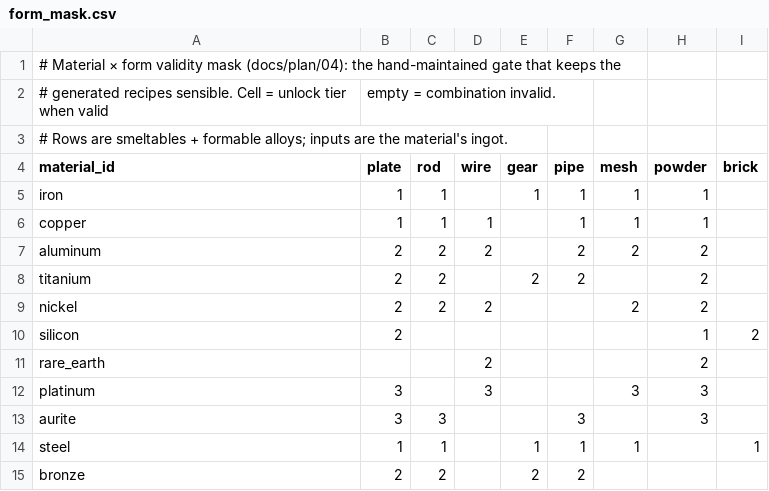
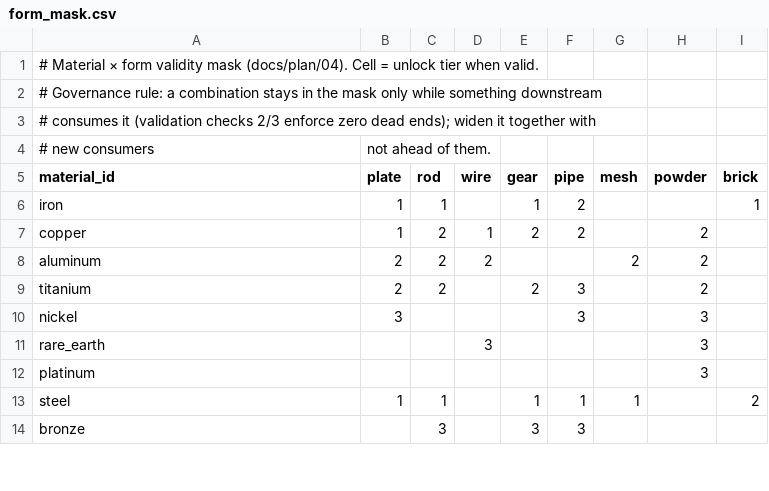
Before and after one commit to vito4444/agent3, a CSV file: data/form_mask.csv, drawn as a sheet; only a part is shown; the diff covers the shown part only.

```diff
--- a/data/form_mask.csv
+++ b/data/form_mask.csv
@@ -1,15 +1,14 @@
-# Material × form validity mask (docs/plan/04): the hand-maintained gate that keeps the
-# generated recipes sensible. Cell = unlock tier when valid, empty = combination invalid.
-# Rows are smeltables + formable alloys; inputs are the material's ingot.
+# Material × form validity mask (docs/plan/04). Cell = unlock tier when valid.
+# Governance rule: a combination stays in the mask only while something downstream
+# consumes it (validation checks 2/3 enforce zero dead ends); widen it together with
+# new consumers, not ahead of them.
 material_id,plate,rod,wire,gear,pipe,mesh,powder,brick
-iron,1,1,,1,1,1,1,
-copper,1,1,1,,1,1,1,
-aluminum,2,2,2,,2,2,2,
-titanium,2,2,,2,2,,2,
-nickel,2,2,2,,,2,2,
-silicon,2,,,,,,1,2
-rare_earth,,,2,,,,2,
-platinum,3,,3,,,3,3,
-aurite,3,3,,,3,,3,
-steel,1,1,,1,1,1,,1
-bronze,2,2,,2,2,,,
+iron,1,1,,1,2,,,1
+copper,1,2,1,2,2,,2,
+aluminum,2,2,2,,,2,2,
+titanium,2,2,,2,3,,2,
+nickel,3,,,,3,,3,
+rare_earth,,,3,,,,3,
+platinum,,,,,,,3,
+steel,1,1,,1,1,1,,2
+bronze,,3,,3,3,,,
```
Also changed, not shown: 3 removed rows and 13 edited cells elsewhere in this file, data/alloys.csv, data/chem_graph.csv, 7 other files.
